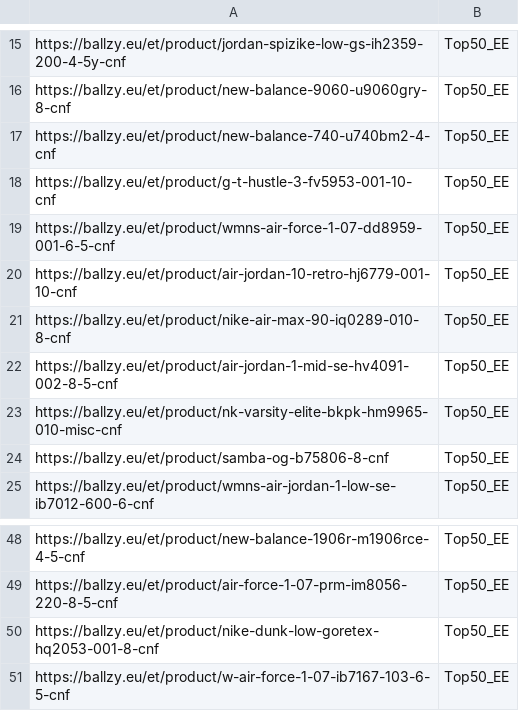
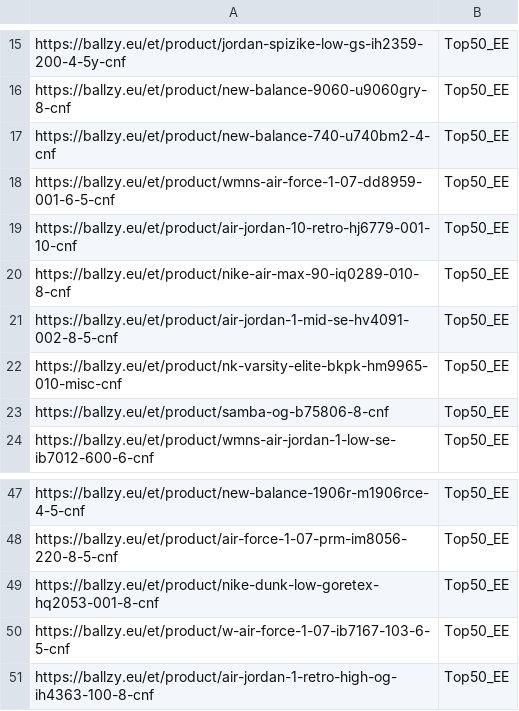
Before and after one commit to tanelneemoja/cropink_to_google, a CSV file: EE_page_feed.csv, drawn as a sheet; only a part is shown, gaps mark what is left out.

```diff
--- a/EE_page_feed.csv
+++ b/EE_page_feed.csv
@@ -17,3 +17,2 @@ https://ballzy.eu/et/product/new-balance-9060-u9060gry-8-cnf,Top50_EE
 https://ballzy.eu/et/product/new-balance-740-u740bm2-4-cnf,Top50_EE
-https://ballzy.eu/et/product/g-t-hustle-3-fv5953-001-10-cnf,Top50_EE
 https://ballzy.eu/et/product/wmns-air-force-1-07-dd8959-001-6-5-cnf,Top50_EE
@@ -51 +50,2 @@ https://ballzy.eu/et/product/nike-dunk-low-goretex-hq2053-001-8-cnf,Top50_EE
 https://ballzy.eu/et/product/w-air-force-1-07-ib7167-103-6-5-cnf,Top50_EE
+https://ballzy.eu/et/product/air-jordan-1-retro-high-og-ih4363-100-8-cnf,Top50_EE
```
Also changed, not shown: FI_page_feed.csv, google_ads_feed_basketball.csv, 4 other files.
